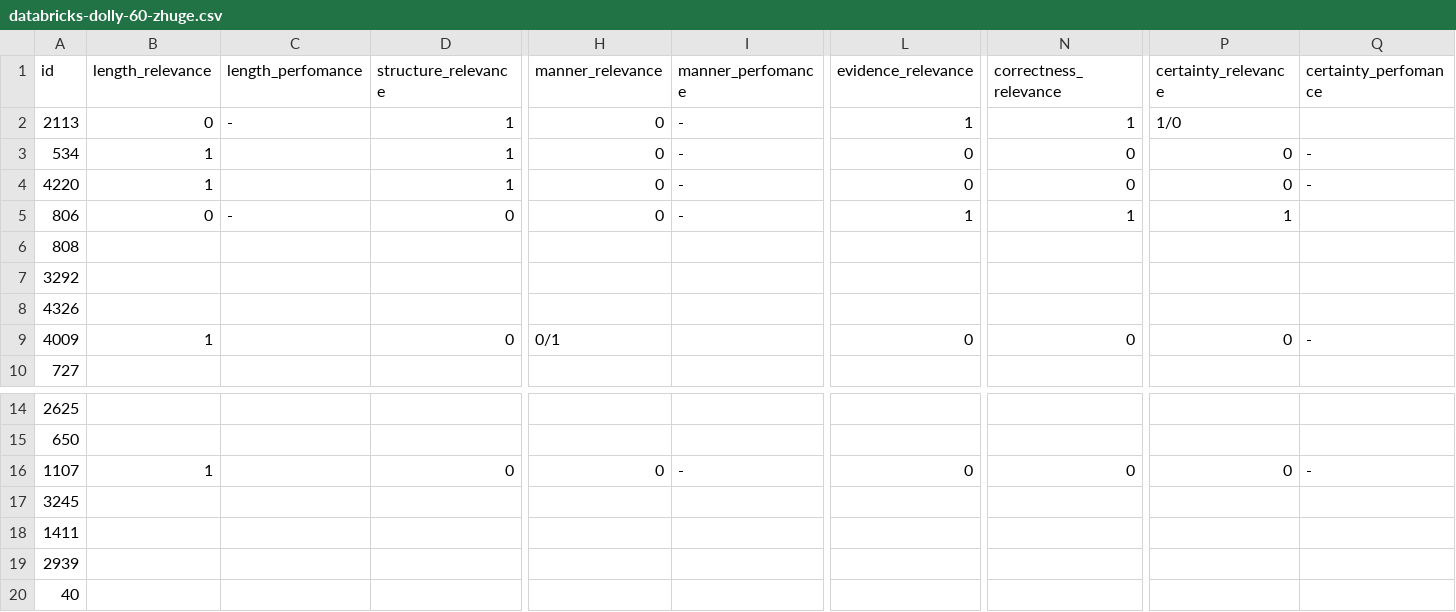
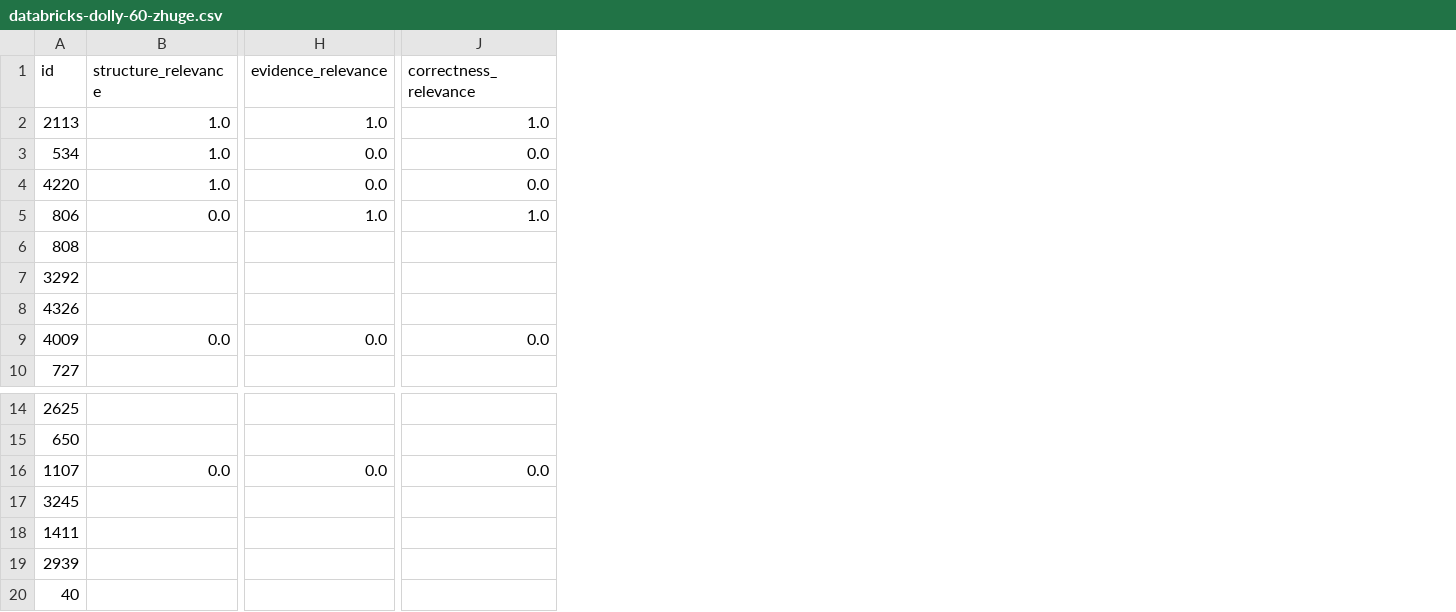
Before and after one commit to RL4LMT/Breaking-down-Helpfulness, a CSV file: annotation/databricks-dolly-60-zhuge.csv, drawn as a sheet; only a part is shown, gaps mark what is left out; removed rows and columns are numbered as before the commit, all else as after; the diff covers the shown part only; the diff names each change by its address in the sheet, - before the commit and + after, or states it on an @@ line.

Commit message:
remove columns

```diff
--- a/annotation/databricks-dolly-60-zhuge.csv
+++ b/annotation/databricks-dolly-60-zhuge.csv
-column B (length_relevance), rows 2-9: 0 | 1 | 1 | 0 |  |  |  | 1; row 16: 1
-column C (length_perfomance), rows 2-5: - |  |  | -
-column H (manner_relevance), rows 2-9: 0 | 0 | 0 | 0 |  |  |  | 0/1; row 16: 0
-column I (manner_perfomance), rows 2-5: all -; row 16: -
-column P (certainty_relevance), rows 2-9: 1/0 | 0 | 0 | 1 |  |  |  | 0; row 16: 0
-column Q (certainty_perfomance), rows 3-9: - | - |  |  |  |  | -; row 16: -
-B2:B4 (structure_relevance): 1
+B2:B4 (structure_relevance): 1.0
-H2 (evidence_relevance): 1
+H2 (evidence_relevance): 1.0
-J2 (correctness_relevance): 1
+J2 (correctness_relevance): 1.0
-H3:H4 (evidence_relevance): 0
+H3:H4 (evidence_relevance): 0.0
-J3:J4 (correctness_relevance): 0
+J3:J4 (correctness_relevance): 0.0
-B5 (structure_relevance): 0
+B5 (structure_relevance): 0.0
-H5 (evidence_relevance): 1
+H5 (evidence_relevance): 1.0
-J5 (correctness_relevance): 1
+J5 (correctness_relevance): 1.0
-B9 (structure_relevance): 0
+B9 (structure_relevance): 0.0
-H9 (evidence_relevance): 0
+H9 (evidence_relevance): 0.0
-J9 (correctness_relevance): 0
+J9 (correctness_relevance): 0.0
-B16 (structure_relevance): 0
+B16 (structure_relevance): 0.0
-H16 (evidence_relevance): 0
+H16 (evidence_relevance): 0.0
-J16 (correctness_relevance): 0
+J16 (correctness_relevance): 0.0
```
Also changed, not shown: 2 edited cells elsewhere in this file, annotation/databricks-dolly-60-giulioc.csv, annotation/databricks-dolly-60-giuliop.csv, 2 other files.
